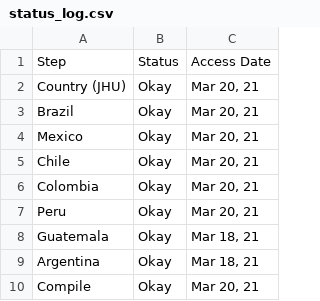
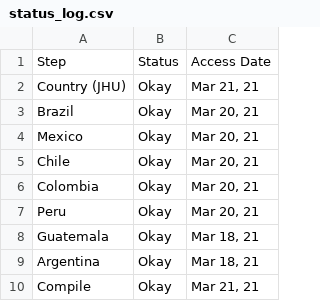
Before and after one commit to Drexel-UHC/salurbal_covid_dashboard, a CSV file: Data/status_log.csv, drawn as a sheet.

```diff
--- a/Data/status_log.csv
+++ b/Data/status_log.csv
@@ -1,3 +1,3 @@
 Step,Status,Access Date
-Country (JHU),Okay,"Mar 20, 21"
+Country (JHU),Okay,"Mar 21, 21"
 Brazil,Okay,"Mar 20, 21"
@@ -9,2 +9,2 @@ Guatemala,Okay,"Mar 18, 21"
 Argentina,Okay,"Mar 18, 21"
-Compile,Okay,"Mar 20, 21"
+Compile,Okay,"Mar 21, 21"
```
Also changed, not shown: Clean/status_log.csv, 5 other files.
